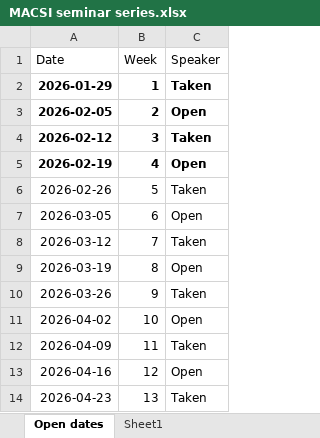
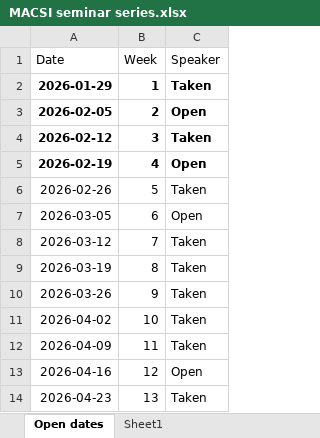
Before and after one commit to macsi-seminars/macsi-seminars.github.io, an Excel workbook: data/MACSI seminar series.xlsx, sheet Open dates, drawn as a sheet; values as stored, in another font and other column widths than the file's, no borders; conditional formats not drawn; the diff names each change by its address in the sheet, - before the commit and + after, or states it on an @@ line.

Commit message:
added speak CK

```diff
--- a/data/MACSI seminar series.xlsx (sheet Open dates)
+++ b/data/MACSI seminar series.xlsx (sheet Open dates)
-C9 (Speaker): Open
+C9 (Speaker): Taken
-C11 (Speaker): Open
+C11 (Speaker): Taken
```
Also changed, not shown: sheet AY2025-2026 Sem 2.
